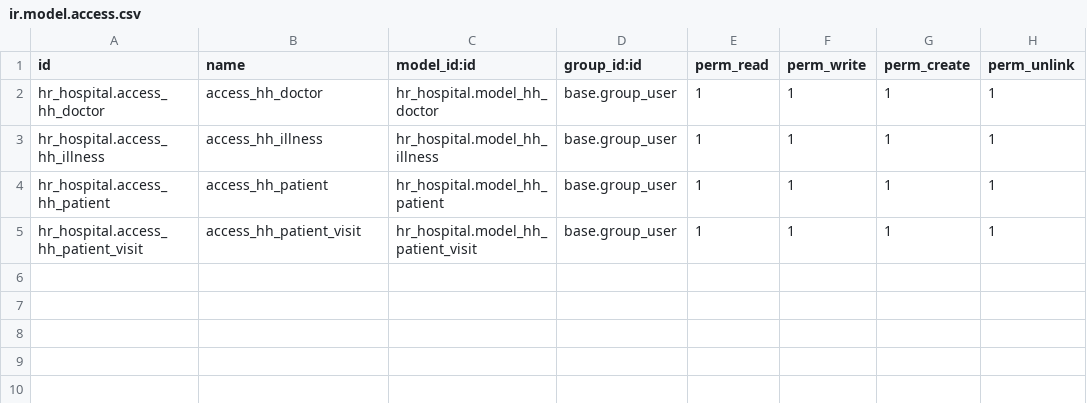
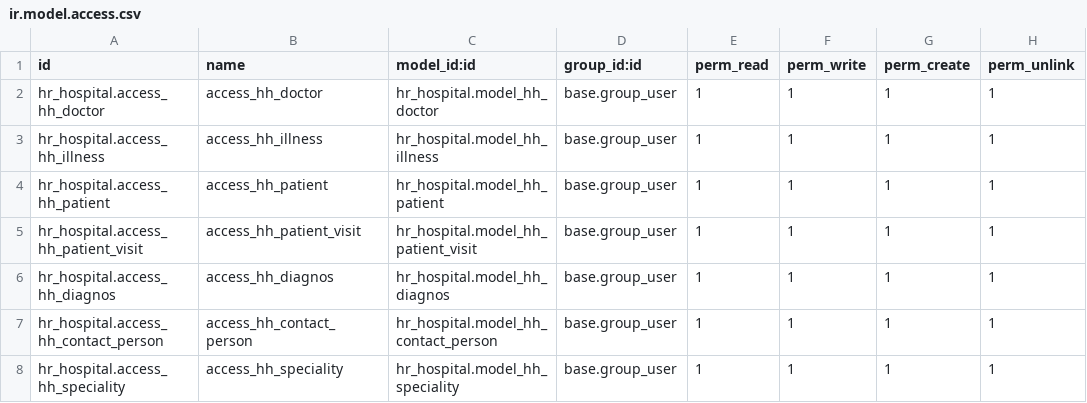
Before and after one commit to bglekov/demo, a CSV file: hr_hospital/sequrity/ir.model.access.csv, drawn as a sheet; the diff names each change by its address in the sheet, - before the commit and + after, or states it on an @@ line.

```diff
--- a/hr_hospital/sequrity/ir.model.access.csv
+++ b/hr_hospital/sequrity/ir.model.access.csv
+row 6: hr_hospital.access_hh_diagnos | access_hh_diagnos | hr_hospital.model_hh_diagnos | base.group_user | 1 | 1 | 1 | 1
+row 7: hr_hospital.access_hh_contact_person | access_hh_contact_person | hr_hospital.model_hh_contact_person | base.group_user | 1 | 1 | 1 | 1
+row 8: hr_hospital.access_hh_speciality | access_hh_speciality | hr_hospital.model_hh_speciality | base.group_user | 1 | 1 | 1 | 1
```
Also changed, not shown: 21 other files.
